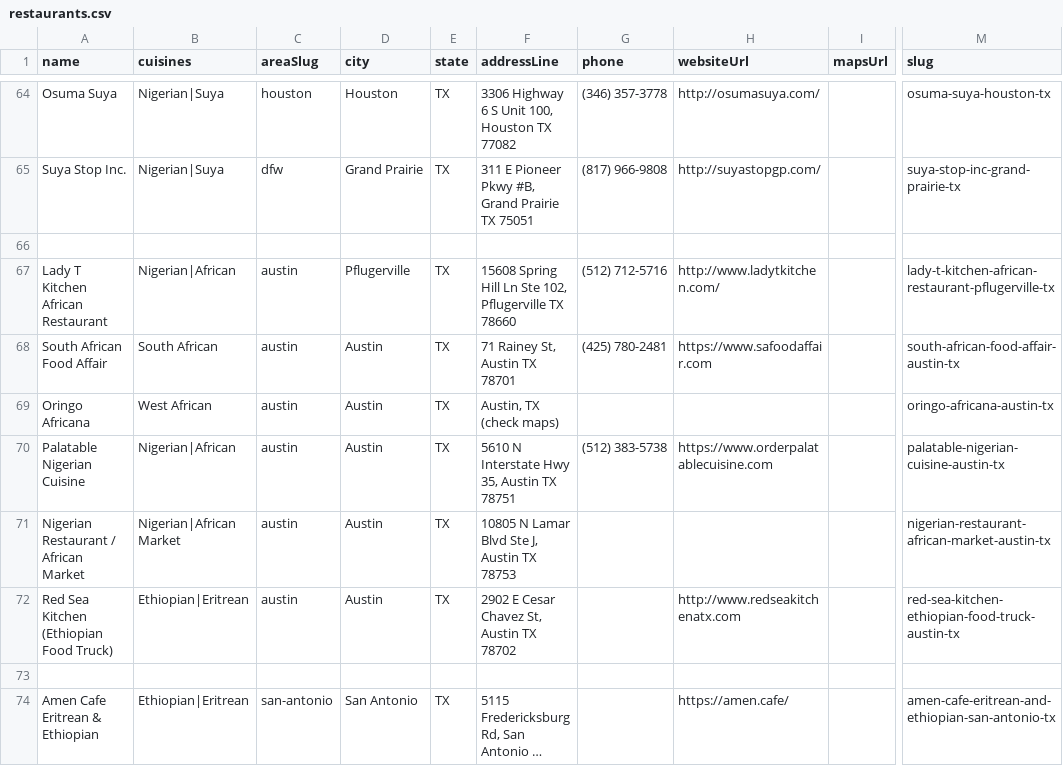
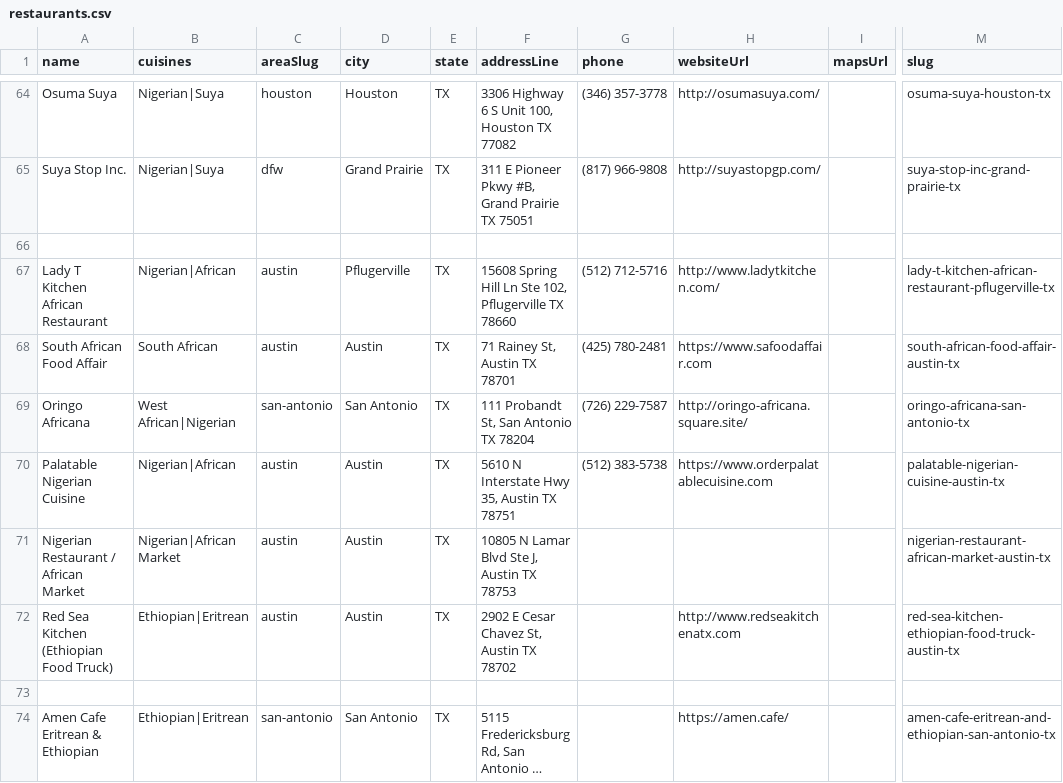
Before and after one commit to oobaretin/realtasteofafrica, a CSV file: realtasteofafrica/data/restaurants.csv, drawn as a sheet; only a part is shown, gaps mark what is left out; long unchanged cells end in …; the diff names each change by its address in the sheet, - before the commit and + after, or states it on an @@ line.

Commit message:
data: correct Oringo Africana to San Antonio

```diff
--- a/realtasteofafrica/data/restaurants.csv
+++ b/realtasteofafrica/data/restaurants.csv
-B69 (cuisines): West African
+B69 (cuisines): West African|Nigerian
-C69 (areaSlug): austin
+C69 (areaSlug): san-antonio
-D69 (city): Austin
+D69 (city): San Antonio
-F69 (addressLine): Austin, TX (check maps)
+F69 (addressLine): 111 Probandt St, San Antonio TX 78204
-G69 (phone): (empty)
+G69 (phone): (726) 229-7587
-H69 (websiteUrl): (empty)
+H69 (websiteUrl): http://oringo-africana.square.site/
-M69 (slug): oringo-africana-austin-tx
+M69 (slug): oringo-africana-san-antonio-tx
```
Also changed, not shown: 1 other file.
